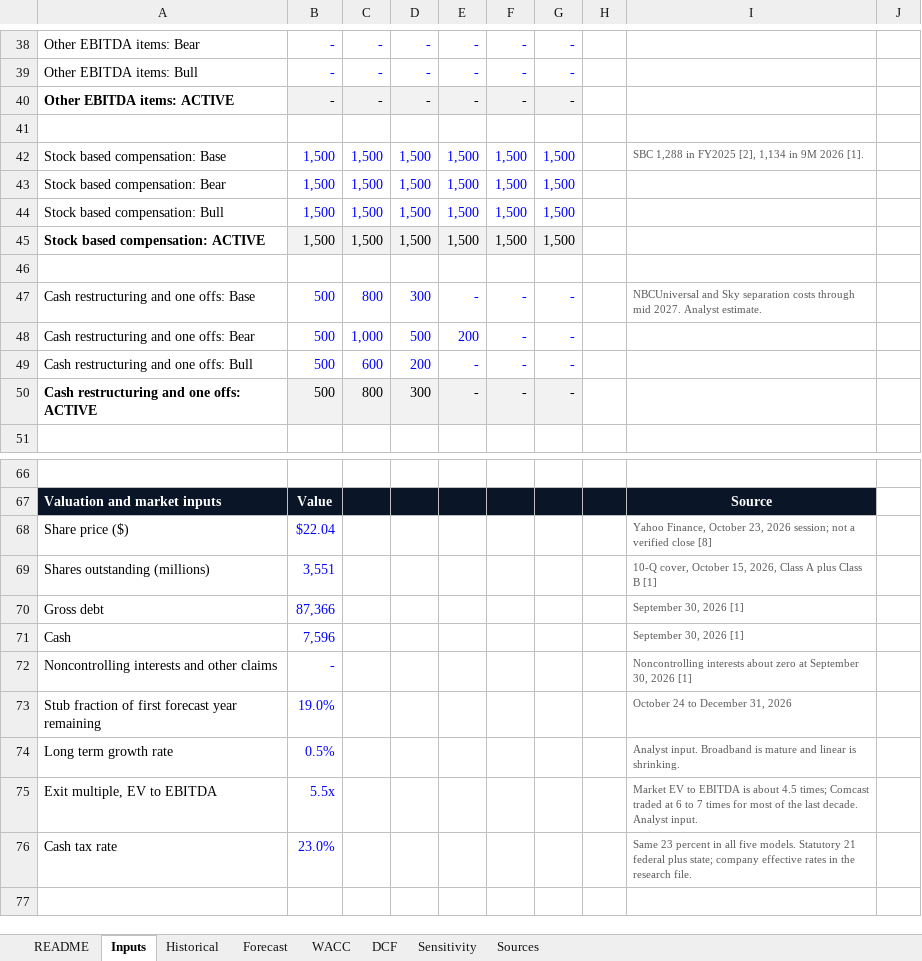
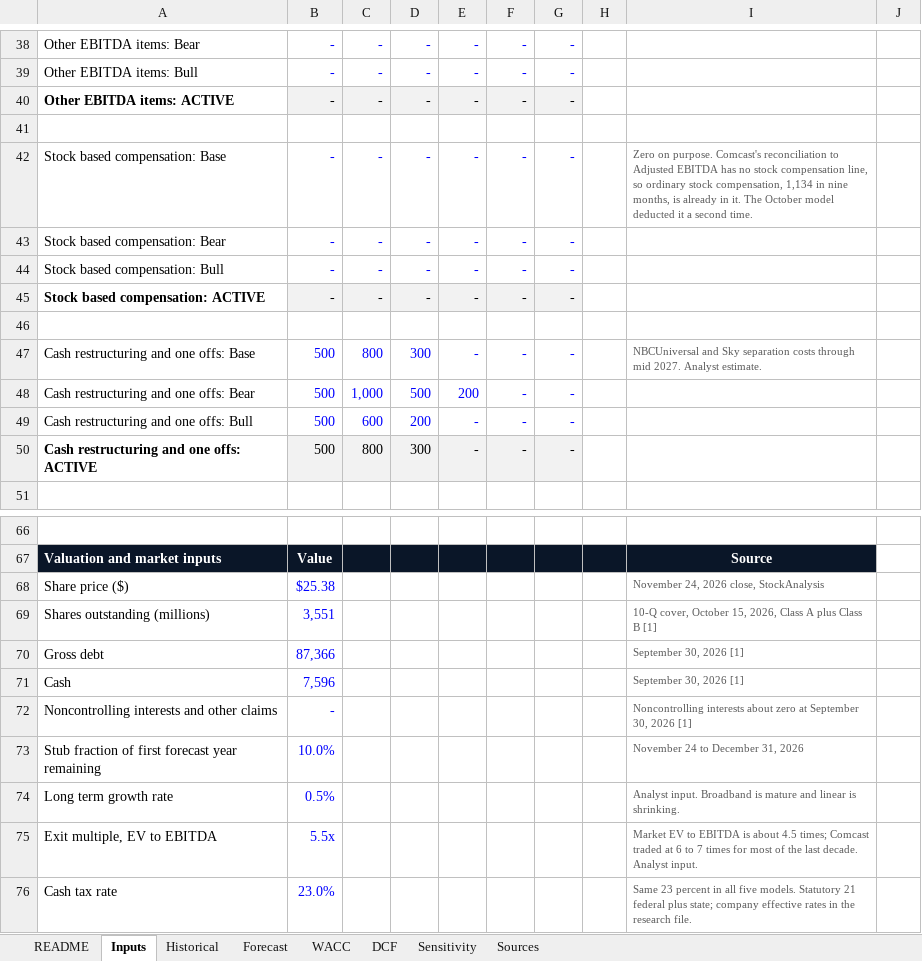
Before and after one commit to ferrierotony-cmyk/market_dashboard, an Excel workbook: site_extra/portfolio/assets/CMCSA_DCF_Model.xlsx, sheet Inputs, drawn as a sheet; only a part is shown, gaps mark what is left out; values as stored, in another font and other column widths than the file's, no borders; the diff names each change by its address in the sheet, - before the commit and + after, or states it on an @@ line.

```diff
--- a/site_extra/portfolio/assets/CMCSA_DCF_Model.xlsx (sheet Inputs)
+++ b/site_extra/portfolio/assets/CMCSA_DCF_Model.xlsx (sheet Inputs)
-B42:B45: 1,500
+B42:B45: -
-C42:C45: 1,500
+C42:C45: -
-D42:D45: 1,500
+D42:D45: -
-E42:E45: 1,500
+E42:E45: -
-F42:F45: 1,500
+F42:F45: -
-G42:G45: 1,500
+G42:G45: -
-I42: SBC 1,288 in FY2025 [2], 1,134 in 9M 2026 [1].
+I42: Zero on purpose. Comcast's reconciliation to Adjusted EBITDA has no stock compensation line, so ordinary stock compensation, 1,134 in nine months, is already in it. The October model deducted it a second time.
-B68: $22.04
+B68: $25.38
-I68: Yahoo Finance, October 23, 2026 session; not a verified close [8]
+I68: November 24, 2026 close, StockAnalysis
-B73: 19.0%
+B73: 10.0%
-I73: October 24 to December 31, 2026
+I73: November 24 to December 31, 2026
```
Also changed, not shown: sheet Sensitivity, sheet DCF, sheet Forecast, sheet WACC, sheet README, site_extra/portfolio/assets/DIS_DCF_Model.xlsx, site_extra/portfolio/assets/FOXA_DCF_Model.xlsx, 36 other files.
